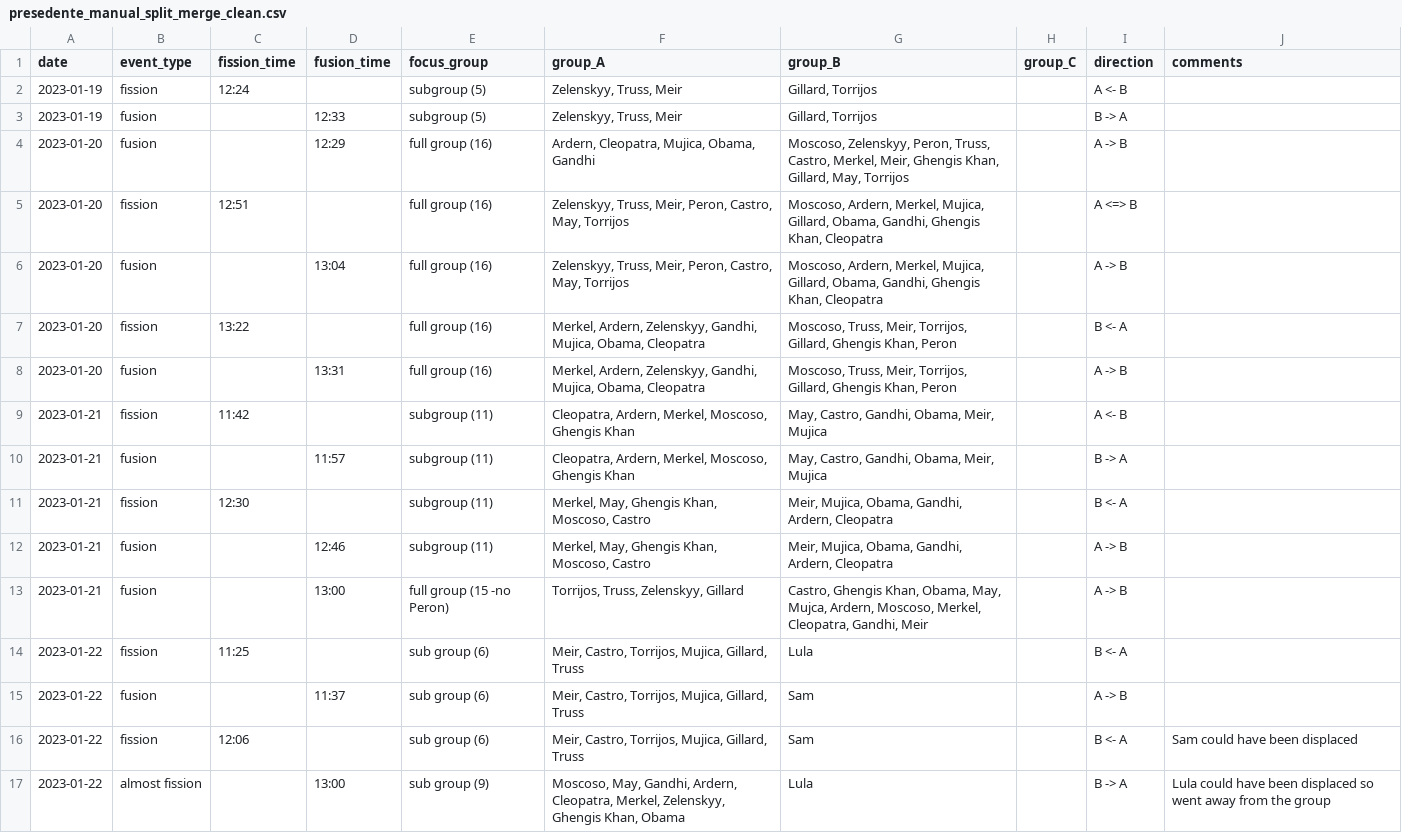
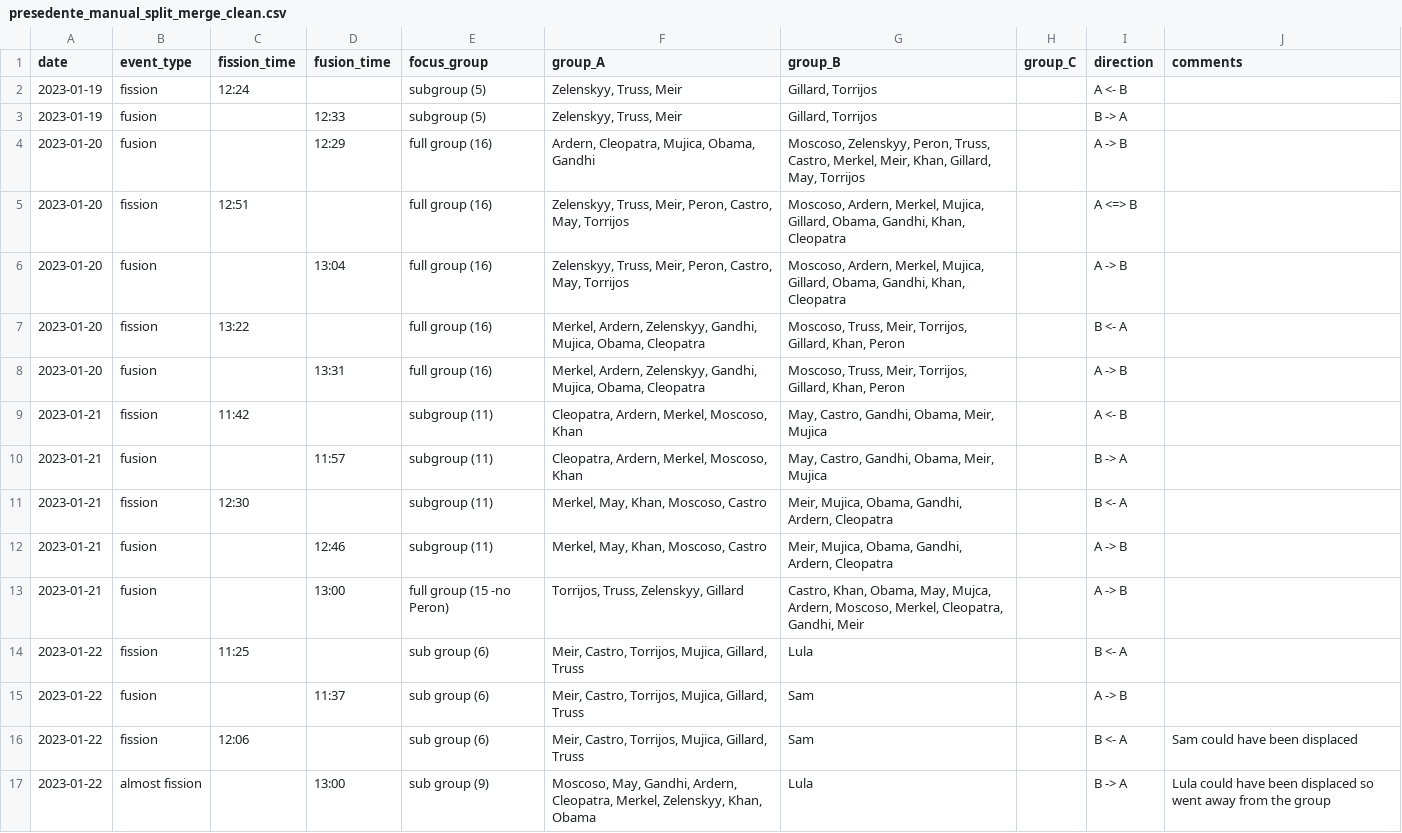
Before and after one commit to EmilyMayGrout/coatithon_code, a CSV file: Split_mechanics/presedente_manual_split_merge_clean.csv, drawn as a sheet; only a part is shown; the diff covers the shown part only.

Commit message:
fixed a few typos and changed name to Khan in presendente manual labels, fixed some NA issues in scripts

```diff
--- a/Split_mechanics/presedente_manual_split_merge_clean.csv
+++ b/Split_mechanics/presedente_manual_split_merge_clean.csv
@@ -3,12 +3,12 @@ date;event_type;fission_time;fusion_time;focus_group;group_A;group_B;group_C;dir
 2023-01-19;fusion;;12:33;subgroup (5);Zelenskyy, Truss, Meir;Gillard, Torrijos;;B -> A;
-2023-01-20;fusion;;12:29;full group (16);Ardern, Cleopatra, Mujica, Obama, Gandhi;Moscoso, Zelenskyy, Peron, Truss, Castro, Merkel, Meir, Ghengis Khan, Gillard, May, Torrijos; ;A -> B;
-2023-01-20;fission;12:51;;full group (16);Zelenskyy, Truss, Meir, Peron, Castro, May, Torrijos;Moscoso, Ardern, Merkel, Mujica, Gillard, Obama, Gandhi, Ghengis Khan, Cleopatra; ;A <=> B;
-2023-01-20;fusion;;13:04;full group (16);Zelenskyy, Truss, Meir, Peron, Castro, May, Torrijos;Moscoso, Ardern, Merkel, Mujica, Gillard, Obama, Gandhi, Ghengis Khan, Cleopatra; ;A -> B;
-2023-01-20;fission;13:22;;full group (16);Merkel, Ardern, Zelenskyy, Gandhi, Mujica, Obama, Cleopatra;Moscoso, Truss, Meir, Torrijos, Gillard, Ghengis Khan, Peron; ;B <- A;
-2023-01-20;fusion;;13:31;full group (16);Merkel, Ardern, Zelenskyy, Gandhi, Mujica, Obama, Cleopatra;Moscoso, Truss, Meir, Torrijos, Gillard, Ghengis Khan, Peron; ;A -> B;
-2023-01-21;fission;11:42;;subgroup (11);Cleopatra, Ardern, Merkel, Moscoso, Ghengis Khan;May, Castro, Gandhi, Obama, Meir, Mujica; ;A <- B;
-2023-01-21;fusion;;11:57;subgroup (11);Cleopatra, Ardern, Merkel, Moscoso, Ghengis Khan;May, Castro, Gandhi, Obama, Meir, Mujica; ;B -> A;
-2023-01-21;fission;12:30;;subgroup (11);Merkel, May, Ghengis Khan, Moscoso, Castro;Meir, Mujica, Obama, Gandhi, Ardern, Cleopatra; ;B <- A;
-2023-01-21;fusion;;12:46;subgroup (11);Merkel, May, Ghengis Khan, Moscoso, Castro;Meir, Mujica, Obama, Gandhi, Ardern, Cleopatra; ;A -> B;
-2023-01-21;fusion;;13:00;full group (15 -no Peron);Torrijos, Truss, Zelenskyy, Gillard;Castro, Ghengis Khan, Obama, May, Mujca, Ardern, Moscoso, Merkel, Cleopatra, Gandhi, Meir; ;A -> B;
+2023-01-20;fusion;;12:29;full group (16);Ardern, Cleopatra, Mujica, Obama, Gandhi;Moscoso, Zelenskyy, Peron, Truss, Castro, Merkel, Meir, Khan, Gillard, May, Torrijos; ;A -> B;
+2023-01-20;fission;12:51;;full group (16);Zelenskyy, Truss, Meir, Peron, Castro, May, Torrijos;Moscoso, Ardern, Merkel, Mujica, Gillard, Obama, Gandhi, Khan, Cleopatra; ;A <=> B;
+2023-01-20;fusion;;13:04;full group (16);Zelenskyy, Truss, Meir, Peron, Castro, May, Torrijos;Moscoso, Ardern, Merkel, Mujica, Gillard, Obama, Gandhi, Khan, Cleopatra; ;A -> B;
+2023-01-20;fission;13:22;;full group (16);Merkel, Ardern, Zelenskyy, Gandhi, Mujica, Obama, Cleopatra;Moscoso, Truss, Meir, Torrijos, Gillard, Khan, Peron; ;B <- A;
+2023-01-20;fusion;;13:31;full group (16);Merkel, Ardern, Zelenskyy, Gandhi, Mujica, Obama, Cleopatra;Moscoso, Truss, Meir, Torrijos, Gillard, Khan, Peron; ;A -> B;
+2023-01-21;fission;11:42;;subgroup (11);Cleopatra, Ardern, Merkel, Moscoso, Khan;May, Castro, Gandhi, Obama, Meir, Mujica; ;A <- B;
+2023-01-21;fusion;;11:57;subgroup (11);Cleopatra, Ardern, Merkel, Moscoso, Khan;May, Castro, Gandhi, Obama, Meir, Mujica; ;B -> A;
+2023-01-21;fission;12:30;;subgroup (11);Merkel, May, Khan, Moscoso, Castro;Meir, Mujica, Obama, Gandhi, Ardern, Cleopatra; ;B <- A;
+2023-01-21;fusion;;12:46;subgroup (11);Merkel, May, Khan, Moscoso, Castro;Meir, Mujica, Obama, Gandhi, Ardern, Cleopatra; ;A -> B;
+2023-01-21;fusion;;13:00;full group (15 -no Peron);Torrijos, Truss, Zelenskyy, Gillard;Castro, Khan, Obama, May, Mujca, Ardern, Moscoso, Merkel, Cleopatra, Gandhi, Meir; ;A -> B;
 2023-01-22;fission;11:25;;sub group (6);Meir, Castro, Torrijos, Mujica, Gillard, Truss;Lula;;B <- A;
@@ -16,2 +16,2 @@ date;event_type;fission_time;fusion_time;focus_group;group_A;group_B;group_C;dir
 2023-01-22;fission;12:06;;sub group (6);Meir, Castro, Torrijos, Mujica, Gillard, Truss;Sam;;B <- A;Sam could have been displaced
-2023-01-22;almost fission; ;13:00;sub group (9);Moscoso, May, Gandhi, Ardern, Cleopatra, Merkel, Zelenskyy, Ghengis Khan, Obama;Lula;;B -> A;Lula could have been displaced so went away from the group
+2023-01-22;almost fission; ;13:00;sub group (9);Moscoso, May, Gandhi, Ardern, Cleopatra, Merkel, Zelenskyy, Khan, Obama;Lula;;B -> A;Lula could have been displaced so went away from the group
```
Also changed, not shown: 73 edited cells elsewhere in this file, 2 other files.
